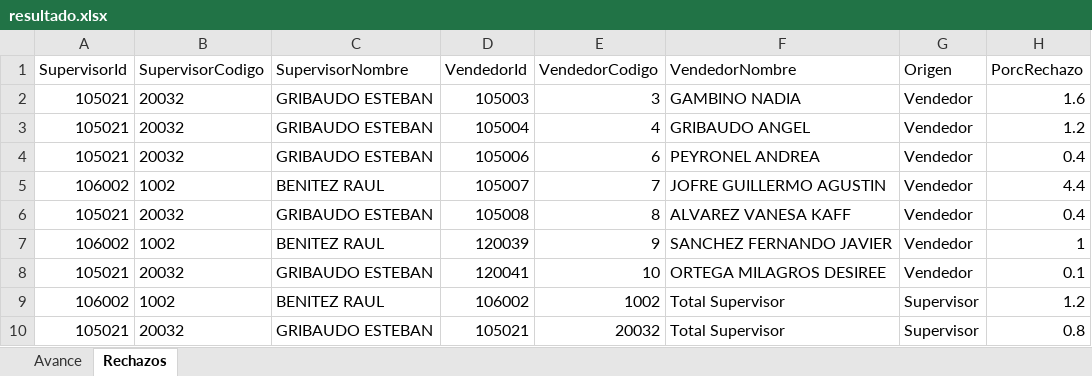
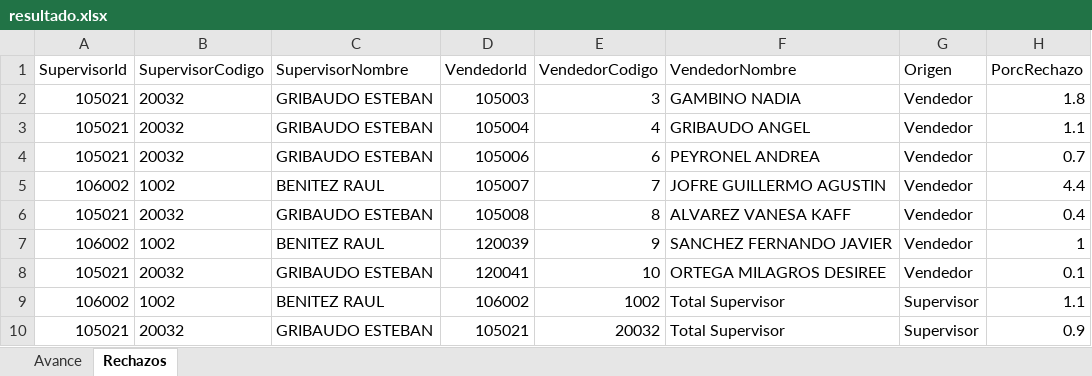
Before and after one commit to matiastorrespyp/orbit-matinal-penaflor, an Excel workbook: 01_INPUTS/resultado.xlsx, sheet Rechazos, drawn as a sheet; values as stored, in another font and other column widths than the file's, no borders; table styles not drawn; the diff names each change by its address in the sheet, - before the commit and + after, or states it on an @@ line.

```diff
--- a/01_INPUTS/resultado.xlsx (sheet Rechazos)
+++ b/01_INPUTS/resultado.xlsx (sheet Rechazos)
-H2 (PorcRechazo): 1.6
+H2 (PorcRechazo): 1.8
-H3 (PorcRechazo): 1.2
+H3 (PorcRechazo): 1.1
-H4 (PorcRechazo): 0.4
+H4 (PorcRechazo): 0.7
-H9 (PorcRechazo): 1.2
+H9 (PorcRechazo): 1.1
-H10 (PorcRechazo): 0.8
+H10 (PorcRechazo): 0.9
```
Also changed, not shown: sheet Avance, 10 other files.
